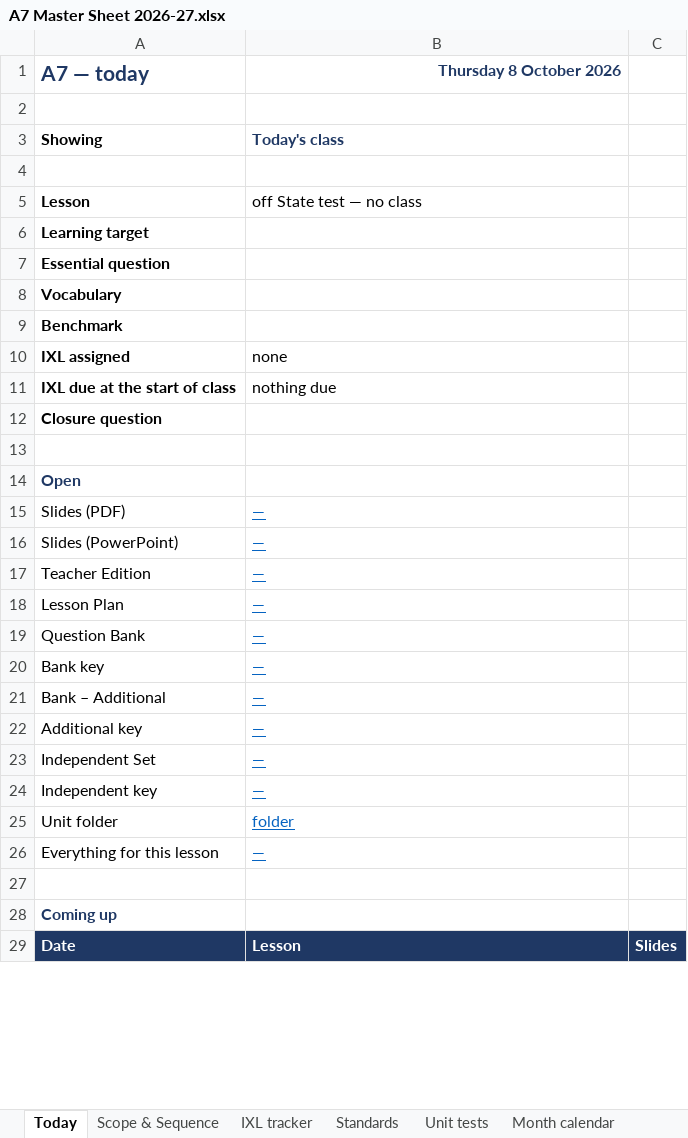
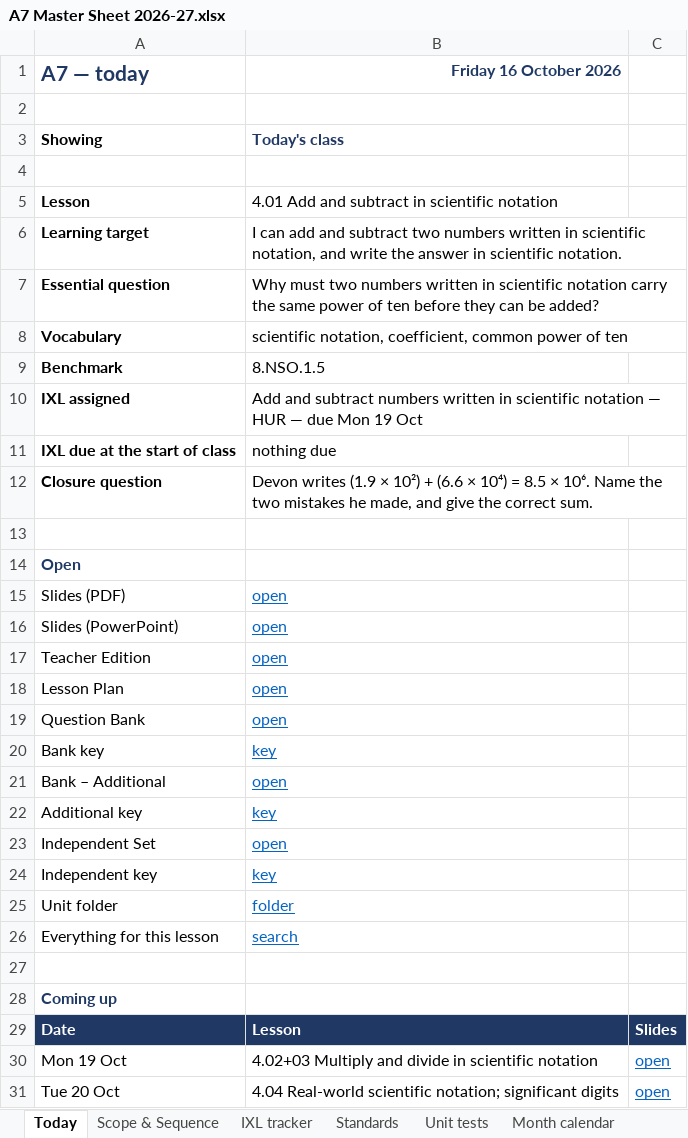
Before and after one commit to croix18/croix18-windy-hill-a7, an Excel workbook: a7/reference/A7 Master Sheet 2026-27.xlsx, sheet Today, drawn as a sheet; only a part is shown; values as stored, in another font and other column widths than the file's, no borders; the diff covers the shown part only; the diff names each change by its address in the sheet, - before the commit and + after, or states it on an @@ line.

```diff
--- a/a7/reference/A7 Master Sheet 2026-27.xlsx (sheet Today)
+++ b/a7/reference/A7 Master Sheet 2026-27.xlsx (sheet Today)
-B1: Thursday 8 October 2026
+B1: Friday 16 October 2026
-B5 (Friday 16 October 2026): off State test — no class
+B5 (Friday 16 October 2026): 4.01 Add and subtract in scientific notation
-B6 (Friday 16 October 2026): (empty)
+B6 (Friday 16 October 2026): I can add and subtract two numbers written in scientific notation, and write the answer in scientific notation.
-B7 (Friday 16 October 2026): (empty)
+B7 (Friday 16 October 2026): Why must two numbers written in scientific notation carry the same power of ten before they can be added?
-B8 (Friday 16 October 2026): (empty)
+B8 (Friday 16 October 2026): scientific notation, coefficient, common power of ten
-B9 (Friday 16 October 2026): (empty)
+B9 (Friday 16 October 2026): 8.NSO.1.5
-B10 (Friday 16 October 2026): none
+B10 (Friday 16 October 2026): Add and subtract numbers written in scientific notation — HUR — due Mon 19 Oct
-B12 (Friday 16 October 2026): (empty)
+B12 (Friday 16 October 2026): Devon writes (1.9 × 10²) + (6.6 × 10⁴) = 8.5 × 10⁶. Name the two mistakes he made, and give the correct sum.
-B15:B19 (Friday 16 October 2026): —
+B15:B19 (Friday 16 October 2026): open
-B20 (Friday 16 October 2026): —
+B20 (Friday 16 October 2026): key
-B21 (Friday 16 October 2026): —
+B21 (Friday 16 October 2026): open
-B22 (Friday 16 October 2026): —
+B22 (Friday 16 October 2026): key
-B23 (Friday 16 October 2026): —
+B23 (Friday 16 October 2026): open
-B24 (Friday 16 October 2026): —
+B24 (Friday 16 October 2026): key
-B26 (Friday 16 October 2026): —
+B26 (Friday 16 October 2026): search
+row 30: Mon 19 Oct | 4.02+03 Multiply and divide in scientific notation | open
+row 31: Tue 20 Oct | 4.04 Real-world scientific notation; significant digits | open
```
Also changed, not shown: 2 added rows, 4 removed rows and 3 edited cells elsewhere in this sheet, sheet Scope & Sequence, sheet Month calendar, sheet Standards, sheet IXL tracker, sheet Vocabulary, sheet Units, 2 more sheets, formulas that keep their value.
